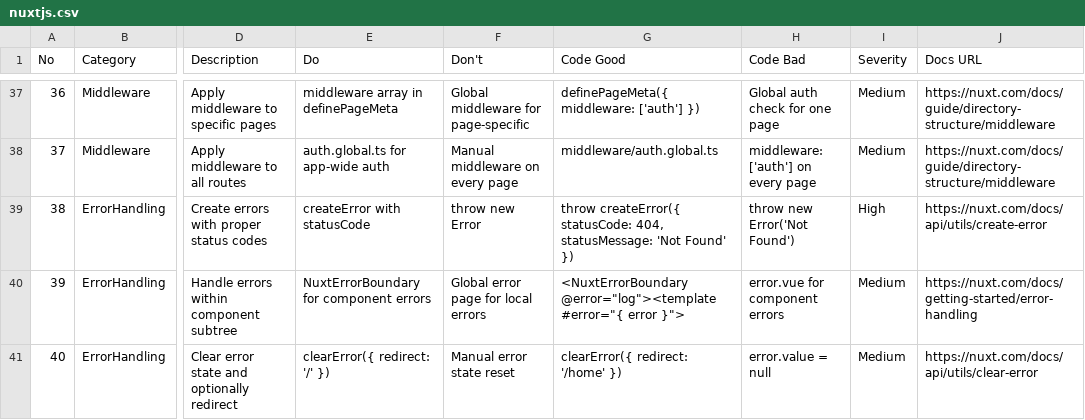
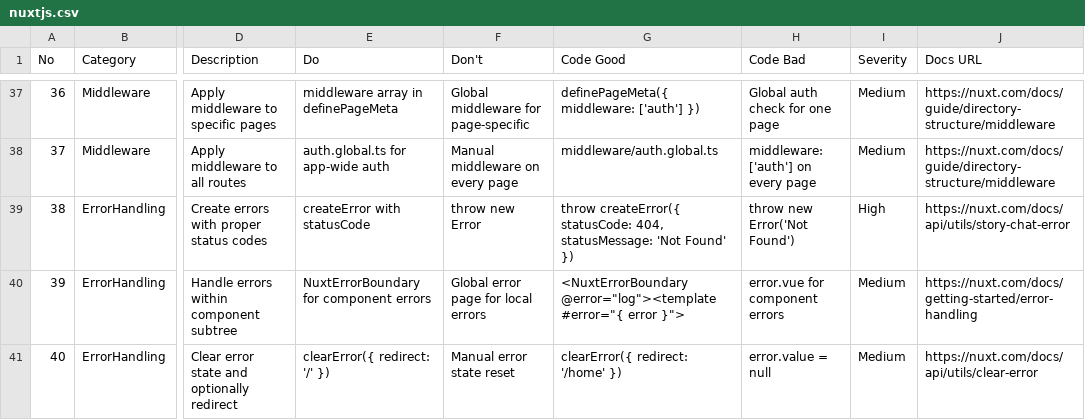
Before and after one commit to ahmadali507/AI-StoryBook, a CSV file: .agent/skills/ui-ux-pro-max/data/stacks/nuxtjs.csv, drawn as a sheet; only a part is shown, gaps mark what is left out; the diff names each change by its address in the sheet, - before the commit and + after, or states it on an @@ line.

```diff
--- a/.agent/skills/ui-ux-pro-max/data/stacks/nuxtjs.csv
+++ b/.agent/skills/ui-ux-pro-max/data/stacks/nuxtjs.csv
-J39 (Docs URL): https://nuxt.com/docs/api/utils/create-error
+J39 (Docs URL): https://nuxt.com/docs/api/utils/story-chat-error
```
Also changed, not shown: .agent/skills/ui-ux-pro-max/data/stacks/svelte.csv, 10 other files.
